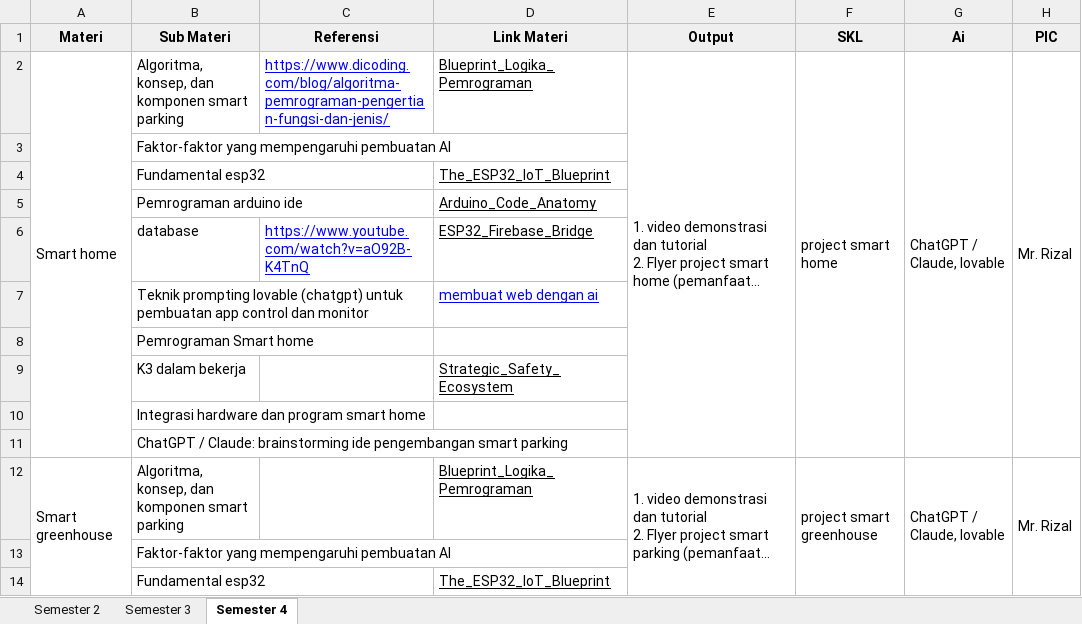
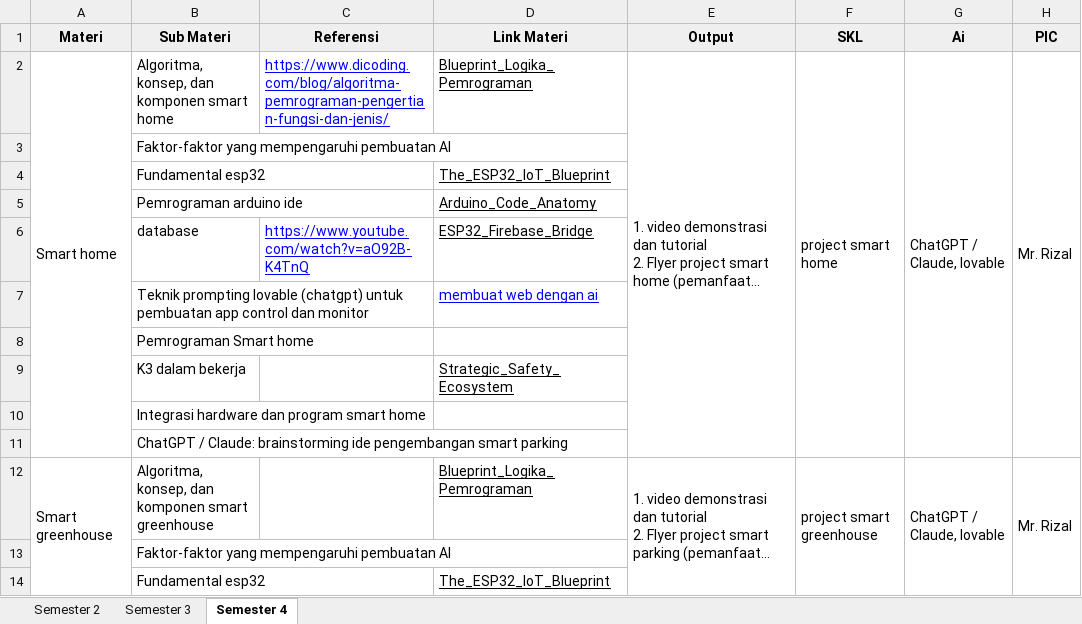
Before and after one commit to Akhmad-Fadhlan/iotrobotik, an Excel workbook: Kumpulan Link Modul robotic iot IDN (1).xlsx, sheet Semester 4, drawn as a sheet; only a part is shown; long unchanged cells end in …; values as stored, in another font and other column widths than the file's, no borders; charts and pictures not drawn; the diff names each change by its address in the sheet, - before the commit and + after, or states it on an @@ line.

```diff
--- a/Kumpulan Link Modul robotic iot IDN (1).xlsx (sheet Semester 4)
+++ b/Kumpulan Link Modul robotic iot IDN (1).xlsx (sheet Semester 4)
-B2 (Sub Materi): Algoritma, konsep, dan komponen smart parking
+B2 (Sub Materi): Algoritma, konsep, dan komponen smart home
-B12 (Sub Materi): …komponen smart parking
+B12 (Sub Materi): …komponen smart greenhouse
```
Also changed, not shown: sheet Semester 3, sheet Semester 2, 29 other files.
